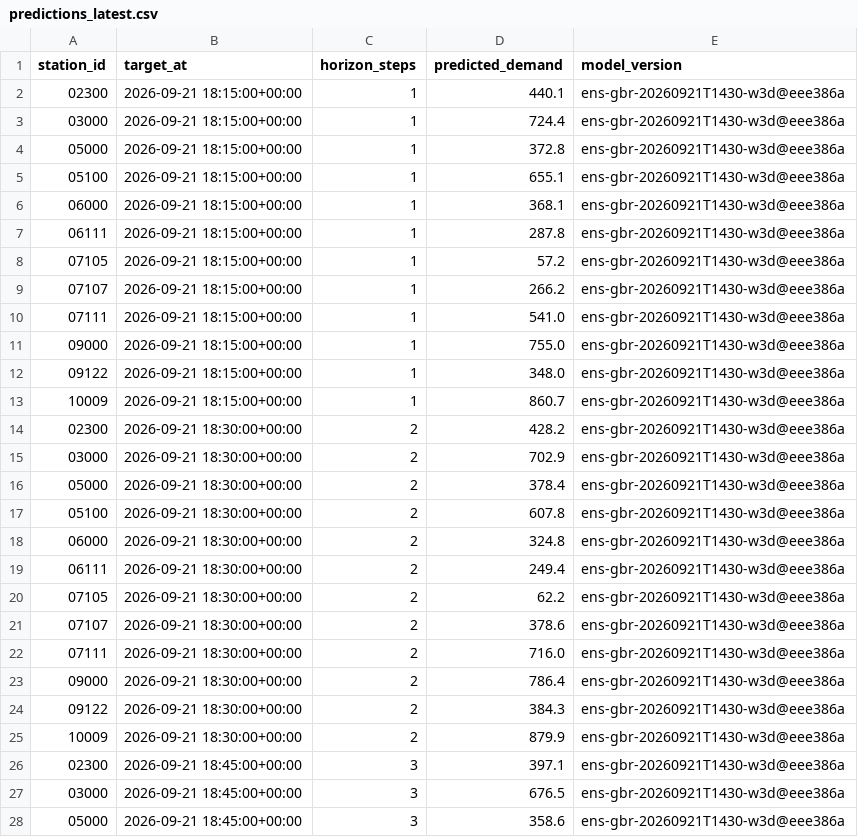
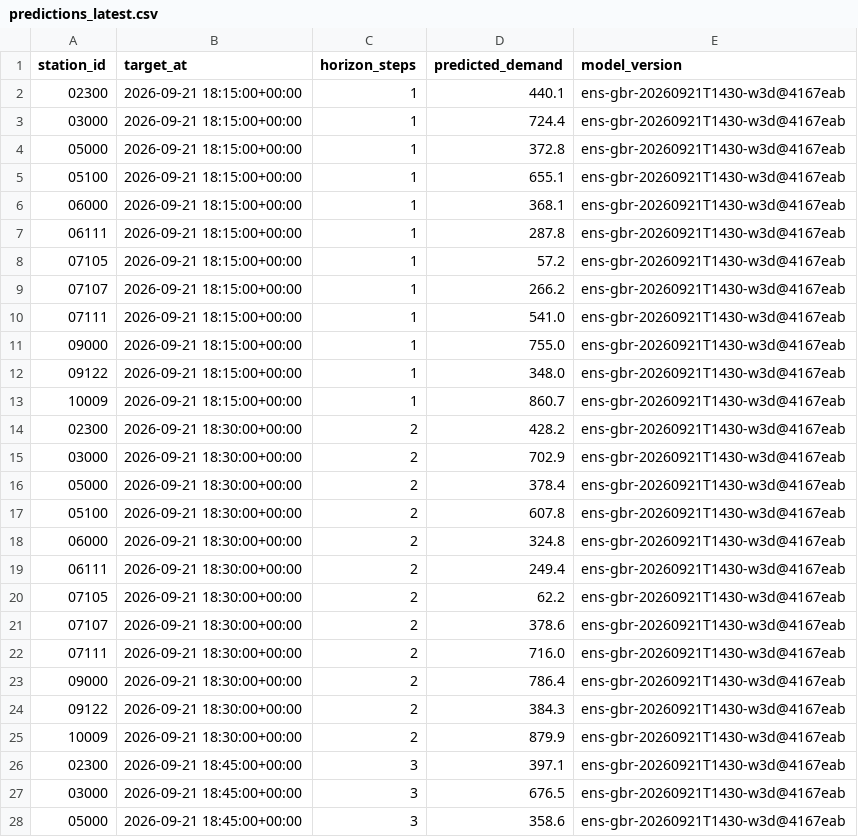
Before and after one commit to davidbrinez30/proyecto-visualizacion-2-mi-pulso-transmi, a CSV file: artifacts/predictions_latest.csv, drawn as a sheet; only a part is shown; the diff covers the shown part only.

```diff
--- a/artifacts/predictions_latest.csv
+++ b/artifacts/predictions_latest.csv
@@ -1,28 +1,28 @@
 station_id,target_at,horizon_steps,predicted_demand,model_version
-02300,2026-09-21 18:15:00+00:00,1,440.1,ens-gbr-20260921T1430-w3d@eee386a
-03000,2026-09-21 18:15:00+00:00,1,724.4,ens-gbr-20260921T1430-w3d@eee386a
-05000,2026-09-21 18:15:00+00:00,1,372.8,ens-gbr-20260921T1430-w3d@eee386a
-05100,2026-09-21 18:15:00+00:00,1,655.1,ens-gbr-20260921T1430-w3d@eee386a
-06000,2026-09-21 18:15:00+00:00,1,368.1,ens-gbr-20260921T1430-w3d@eee386a
-06111,2026-09-21 18:15:00+00:00,1,287.8,ens-gbr-20260921T1430-w3d@eee386a
-07105,2026-09-21 18:15:00+00:00,1,57.2,ens-gbr-20260921T1430-w3d@eee386a
-07107,2026-09-21 18:15:00+00:00,1,266.2,ens-gbr-20260921T1430-w3d@eee386a
-07111,2026-09-21 18:15:00+00:00,1,541.0,ens-gbr-20260921T1430-w3d@eee386a
-09000,2026-09-21 18:15:00+00:00,1,755.0,ens-gbr-20260921T1430-w3d@eee386a
-09122,2026-09-21 18:15:00+00:00,1,348.0,ens-gbr-20260921T1430-w3d@eee386a
-10009,2026-09-21 18:15:00+00:00,1,860.7,ens-gbr-20260921T1430-w3d@eee386a
-02300,2026-09-21 18:30:00+00:00,2,428.2,ens-gbr-20260921T1430-w3d@eee386a
-03000,2026-09-21 18:30:00+00:00,2,702.9,ens-gbr-20260921T1430-w3d@eee386a
-05000,2026-09-21 18:30:00+00:00,2,378.4,ens-gbr-20260921T1430-w3d@eee386a
-05100,2026-09-21 18:30:00+00:00,2,607.8,ens-gbr-20260921T1430-w3d@eee386a
-06000,2026-09-21 18:30:00+00:00,2,324.8,ens-gbr-20260921T1430-w3d@eee386a
-06111,2026-09-21 18:30:00+00:00,2,249.4,ens-gbr-20260921T1430-w3d@eee386a
-07105,2026-09-21 18:30:00+00:00,2,62.2,ens-gbr-20260921T1430-w3d@eee386a
-07107,2026-09-21 18:30:00+00:00,2,378.6,ens-gbr-20260921T1430-w3d@eee386a
-07111,2026-09-21 18:30:00+00:00,2,716.0,ens-gbr-20260921T1430-w3d@eee386a
-09000,2026-09-21 18:30:00+00:00,2,786.4,ens-gbr-20260921T1430-w3d@eee386a
-09122,2026-09-21 18:30:00+00:00,2,384.3,ens-gbr-20260921T1430-w3d@eee386a
-10009,2026-09-21 18:30:00+00:00,2,879.9,ens-gbr-20260921T1430-w3d@eee386a
-02300,2026-09-21 18:45:00+00:00,3,397.1,ens-gbr-20260921T1430-w3d@eee386a
-03000,2026-09-21 18:45:00+00:00,3,676.5,ens-gbr-20260921T1430-w3d@eee386a
-05000,2026-09-21 18:45:00+00:00,3,358.6,ens-gbr-20260921T1430-w3d@eee386a
+02300,2026-09-21 18:15:00+00:00,1,440.1,ens-gbr-20260921T1430-w3d@4167eab
+03000,2026-09-21 18:15:00+00:00,1,724.4,ens-gbr-20260921T1430-w3d@4167eab
+05000,2026-09-21 18:15:00+00:00,1,372.8,ens-gbr-20260921T1430-w3d@4167eab
+05100,2026-09-21 18:15:00+00:00,1,655.1,ens-gbr-20260921T1430-w3d@4167eab
+06000,2026-09-21 18:15:00+00:00,1,368.1,ens-gbr-20260921T1430-w3d@4167eab
+06111,2026-09-21 18:15:00+00:00,1,287.8,ens-gbr-20260921T1430-w3d@4167eab
+07105,2026-09-21 18:15:00+00:00,1,57.2,ens-gbr-20260921T1430-w3d@4167eab
+07107,2026-09-21 18:15:00+00:00,1,266.2,ens-gbr-20260921T1430-w3d@4167eab
+07111,2026-09-21 18:15:00+00:00,1,541.0,ens-gbr-20260921T1430-w3d@4167eab
+09000,2026-09-21 18:15:00+00:00,1,755.0,ens-gbr-20260921T1430-w3d@4167eab
+09122,2026-09-21 18:15:00+00:00,1,348.0,ens-gbr-20260921T1430-w3d@4167eab
+10009,2026-09-21 18:15:00+00:00,1,860.7,ens-gbr-20260921T1430-w3d@4167eab
+02300,2026-09-21 18:30:00+00:00,2,428.2,ens-gbr-20260921T1430-w3d@4167eab
+03000,2026-09-21 18:30:00+00:00,2,702.9,ens-gbr-20260921T1430-w3d@4167eab
+05000,2026-09-21 18:30:00+00:00,2,378.4,ens-gbr-20260921T1430-w3d@4167eab
+05100,2026-09-21 18:30:00+00:00,2,607.8,ens-gbr-20260921T1430-w3d@4167eab
+06000,2026-09-21 18:30:00+00:00,2,324.8,ens-gbr-20260921T1430-w3d@4167eab
+06111,2026-09-21 18:30:00+00:00,2,249.4,ens-gbr-20260921T1430-w3d@4167eab
+07105,2026-09-21 18:30:00+00:00,2,62.2,ens-gbr-20260921T1430-w3d@4167eab
+07107,2026-09-21 18:30:00+00:00,2,378.6,ens-gbr-20260921T1430-w3d@4167eab
+07111,2026-09-21 18:30:00+00:00,2,716.0,ens-gbr-20260921T1430-w3d@4167eab
+09000,2026-09-21 18:30:00+00:00,2,786.4,ens-gbr-20260921T1430-w3d@4167eab
+09122,2026-09-21 18:30:00+00:00,2,384.3,ens-gbr-20260921T1430-w3d@4167eab
+10009,2026-09-21 18:30:00+00:00,2,879.9,ens-gbr-20260921T1430-w3d@4167eab
+02300,2026-09-21 18:45:00+00:00,3,397.1,ens-gbr-20260921T1430-w3d@4167eab
+03000,2026-09-21 18:45:00+00:00,3,676.5,ens-gbr-20260921T1430-w3d@4167eab
+05000,2026-09-21 18:45:00+00:00,3,358.6,ens-gbr-20260921T1430-w3d@4167eab
```
Also changed, not shown: 21 edited cells elsewhere in this file, 2 other files.
